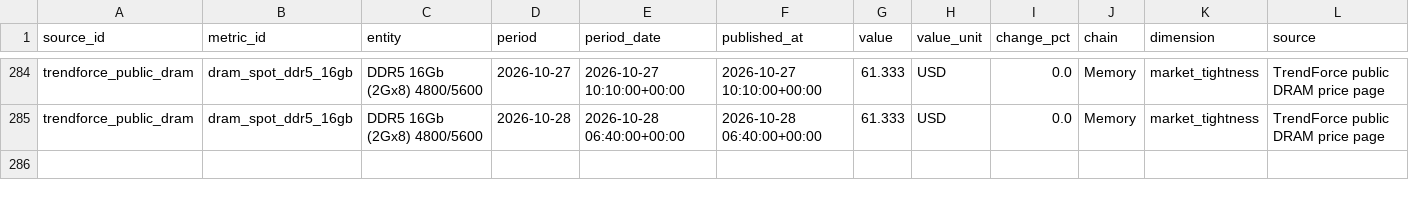
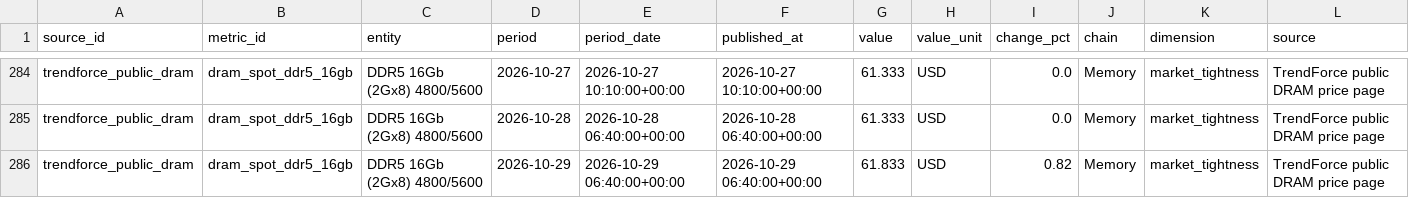
Before and after one commit to wesleylai1123/chain_survey, a CSV file: data/history/free_industry_history_panel.csv, drawn as a sheet; only a part is shown, gaps mark what is left out; rows hold the shown columns only; the diff names each change by its address in the sheet, - before the commit and + after, or states it on an @@ line.

```diff
--- a/data/history/free_industry_history_panel.csv
+++ b/data/history/free_industry_history_panel.csv
+row 286: trendforce_public_dram | dram_spot_ddr5_16gb | DDR5 16Gb (2Gx8) 4800/5600 | 2026-10-29 | 2026-10-29 06:40:00+00:00 | 2026-10-29 06:40:00+00:00 | 61.833 | USD | 0.82 | Memory | market_tightness | TrendForce public DRAM price page
```
Also changed, not shown: data/history/free_industry_history_coverage.csv, data/history/trendforce_public_price_history.csv, 4 other files.
